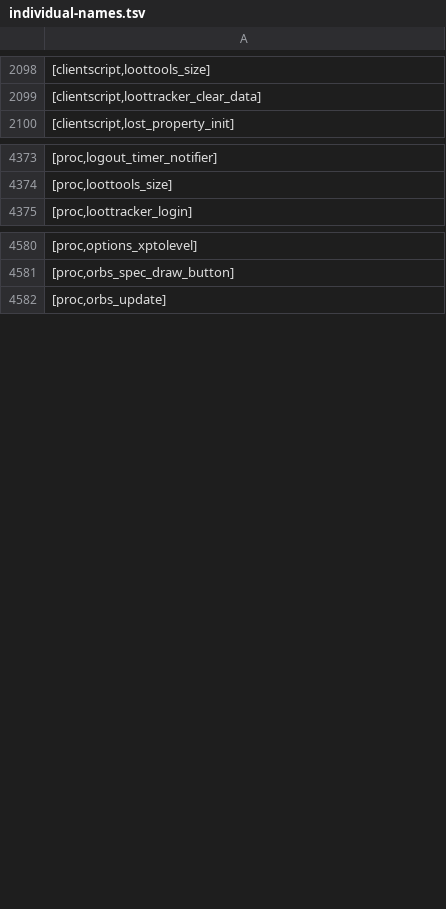
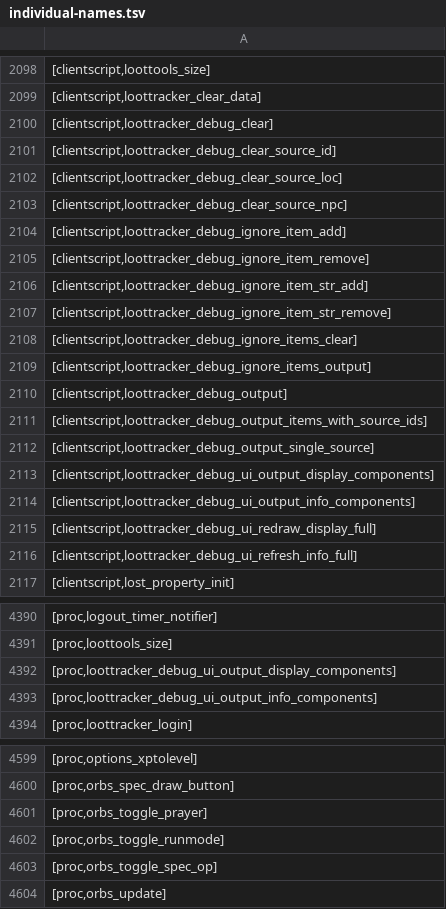
Before and after one commit to Joshua-F/cache-names, a TSV file: individual-names.tsv, drawn as a sheet; only a part is shown, gaps mark what is left out; the diff covers the shown part only; the diff names each change by its address in the sheet, - before the commit and + after, or states it on an @@ line.

```diff
--- a/individual-names.tsv
+++ b/individual-names.tsv
+row 2100: [clientscript,loottracker_debug_clear]
+row 2101: [clientscript,loottracker_debug_clear_source_id]
+row 2102: [clientscript,loottracker_debug_clear_source_loc]
+row 2103: [clientscript,loottracker_debug_clear_source_npc]
+row 2104: [clientscript,loottracker_debug_ignore_item_add]
+row 2105: [clientscript,loottracker_debug_ignore_item_remove]
+row 2106: [clientscript,loottracker_debug_ignore_item_str_add]
+row 2107: [clientscript,loottracker_debug_ignore_item_str_remove]
+row 2108: [clientscript,loottracker_debug_ignore_items_clear]
+row 2109: [clientscript,loottracker_debug_ignore_items_output]
+row 2110: [clientscript,loottracker_debug_output]
+row 2111: [clientscript,loottracker_debug_output_items_with_source_ids]
+row 2112: [clientscript,loottracker_debug_output_single_source]
+row 2113: [clientscript,loottracker_debug_ui_output_display_components]
+row 2114: [clientscript,loottracker_debug_ui_output_info_components]
+row 2115: [clientscript,loottracker_debug_ui_redraw_display_full]
+row 2116: [clientscript,loottracker_debug_ui_refresh_info_full]
+row 4392: [proc,loottracker_debug_ui_output_display_components]
+row 4393: [proc,loottracker_debug_ui_output_info_components]
+row 4601: [proc,orbs_toggle_prayer]
+row 4602: [proc,orbs_toggle_runmode]
+row 4603: [proc,orbs_toggle_spec_op]
```
Also changed, not shown: 1 added row elsewhere in this file, name-hashes.tsv, names.tsv.
